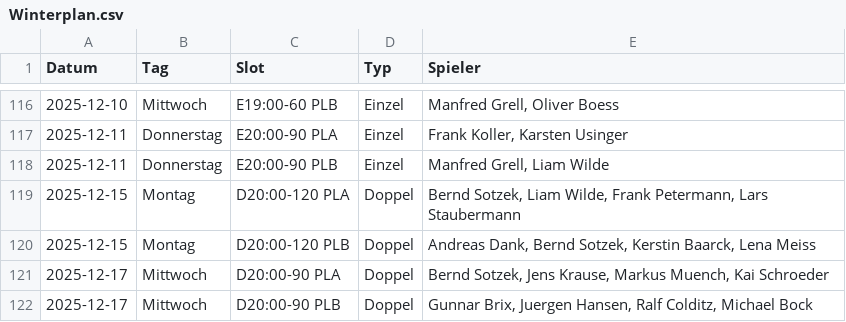
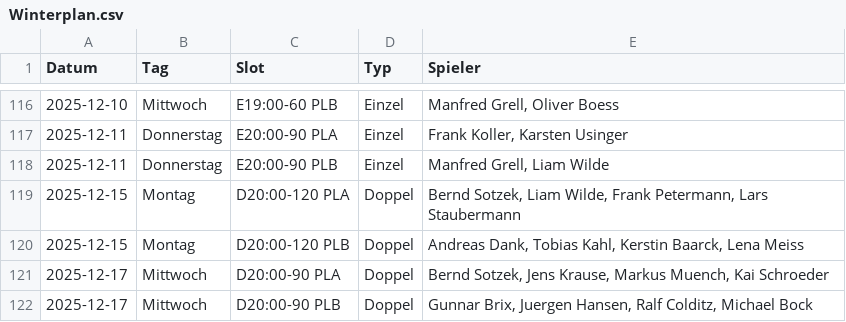
Before and after one commit to liamw8lde/Winter-2024_2025-Training-PLan, a CSV file: Winterplan.csv, drawn as a sheet; only a part is shown, gaps mark what is left out.

Commit message:
Replace Bernd Sotzek → Tobias Kahl on 2025-12-15 (D20:00-120 PLB)

```diff
--- a/Winterplan.csv
+++ b/Winterplan.csv
@@ -119,3 +119,3 @@ Datum,Tag,Slot,Typ,Spieler
 2025-12-15,Montag,D20:00-120 PLA,Doppel,"Bernd Sotzek, Liam Wilde, Frank Petermann, Lars Staubermann"
-2025-12-15,Montag,D20:00-120 PLB,Doppel,"Andreas Dank, Bernd Sotzek, Kerstin Baarck, Lena Meiss"
+2025-12-15,Montag,D20:00-120 PLB,Doppel,"Andreas Dank, Tobias Kahl, Kerstin Baarck, Lena Meiss"
 2025-12-17,Mittwoch,D20:00-90 PLA,Doppel,"Bernd Sotzek, Jens Krause, Markus Muench, Kai Schroeder"
```
